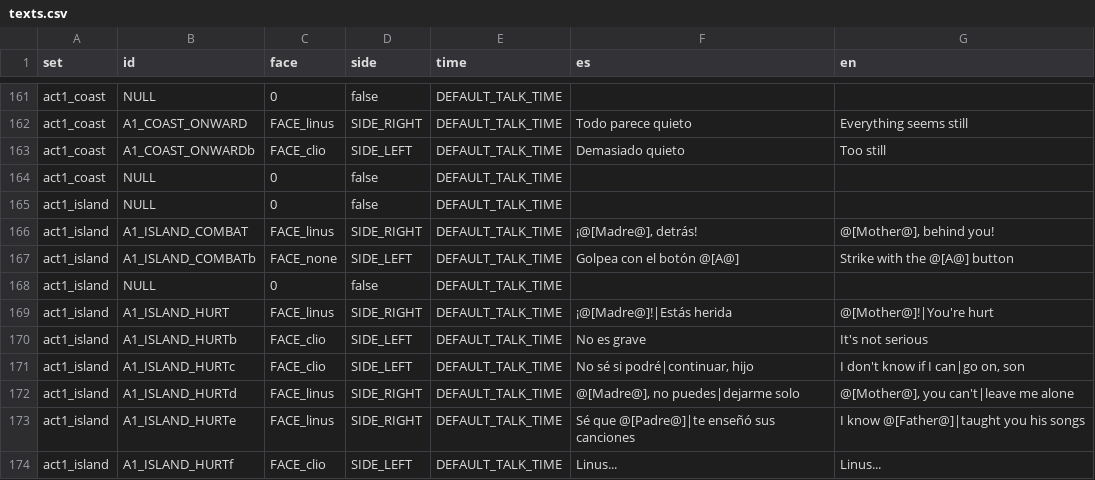
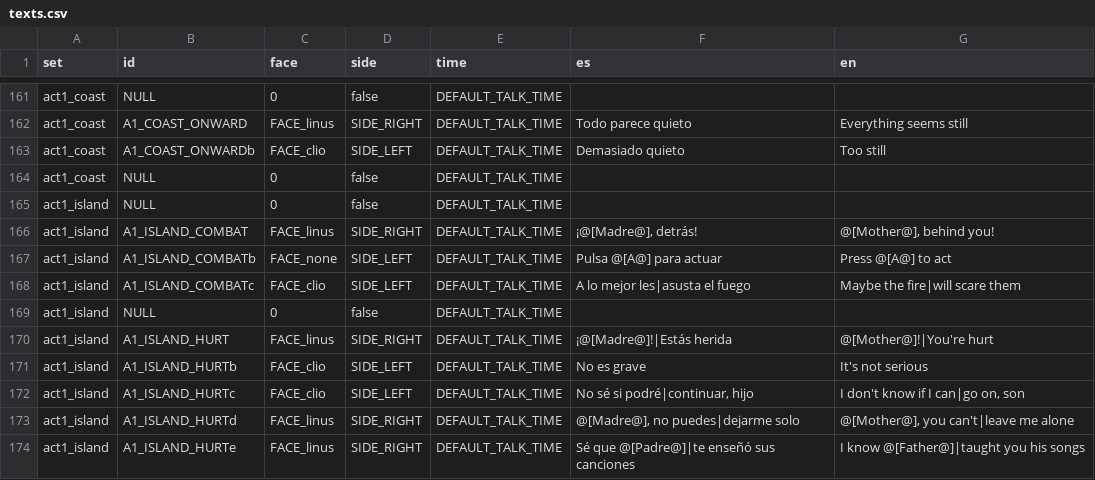
Before and after one commit to Ganso/The-Weave, a CSV file: data/texts.csv, drawn as a sheet; only a part is shown, gaps mark what is left out; the shorter side is filled out with more unchanged rows.

```diff
--- a/data/texts.csv
+++ b/data/texts.csv
@@ -166,3 +166,4 @@ act1_island,NULL,0,false,DEFAULT_TALK_TIME,,
 act1_island,A1_ISLAND_COMBAT,FACE_linus,SIDE_RIGHT,DEFAULT_TALK_TIME,"¡@[Madre@], detrás!","@[Mother@], behind you!"
-act1_island,A1_ISLAND_COMBATb,FACE_none,SIDE_LEFT,DEFAULT_TALK_TIME,Golpea con el botón @[A@],Strike with the @[A@] button
+act1_island,A1_ISLAND_COMBATb,FACE_none,SIDE_LEFT,DEFAULT_TALK_TIME,Pulsa @[A@] para actuar,Press @[A@] to act
+act1_island,A1_ISLAND_COMBATc,FACE_clio,SIDE_LEFT,DEFAULT_TALK_TIME,A lo mejor les|asusta el fuego,Maybe the fire|will scare them
 act1_island,NULL,0,false,DEFAULT_TALK_TIME,,
```
Also changed, not shown: 2 other files.
